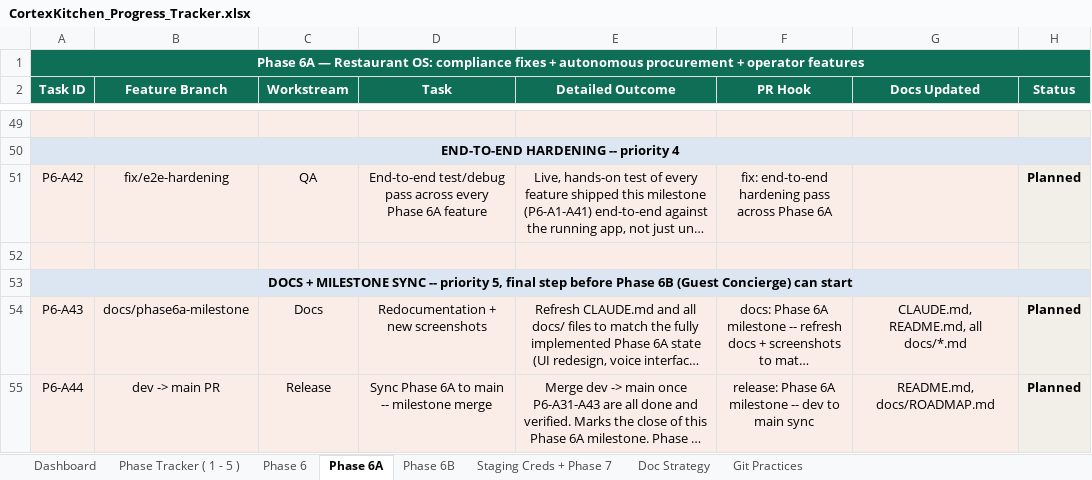
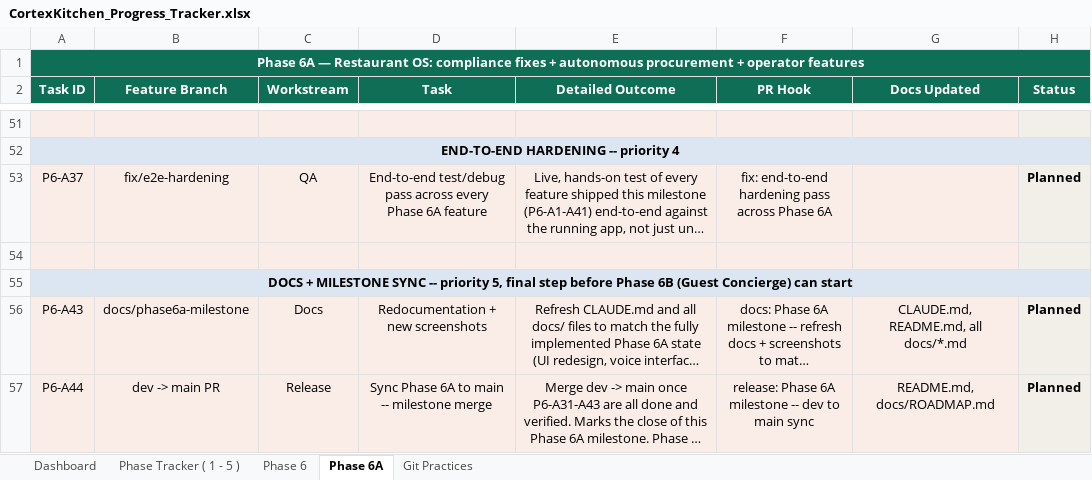
Before and after one commit to anoushka45/cortexkitchen, an Excel workbook: CortexKitchen_Progress_Tracker.xlsx, sheet Phase 6A, drawn as a sheet; only a part is shown, gaps mark what is left out; long unchanged cells end in …; values as stored, in another font and other column widths than the file's, no borders; addresses are those after the commit; the diff covers the shown part only; the diff names each change by its address in the sheet, - before the commit and + after, or states it on an @@ line.

Commit message:
tracker: update Phase 6A statuses -- P6-A31/A32/A33 completed, restructure remaining tasks

```diff
--- a/CortexKitchen_Progress_Tracker.xlsx (sheet Phase 6A)
+++ b/CortexKitchen_Progress_Tracker.xlsx (sheet Phase 6A)
-sheet tab: Phase 6B
-sheet tab: Staging Creds + Phase 7
-sheet tab: Doc Strategy
-A53 (Task ID): P6-A42
+A53 (Task ID): P6-A37
```
Also changed, not shown: 7 added rows, 5 removed rows, 13 edited cells, cell formats and merged cells elsewhere in this sheet, sheet Dashboard.
